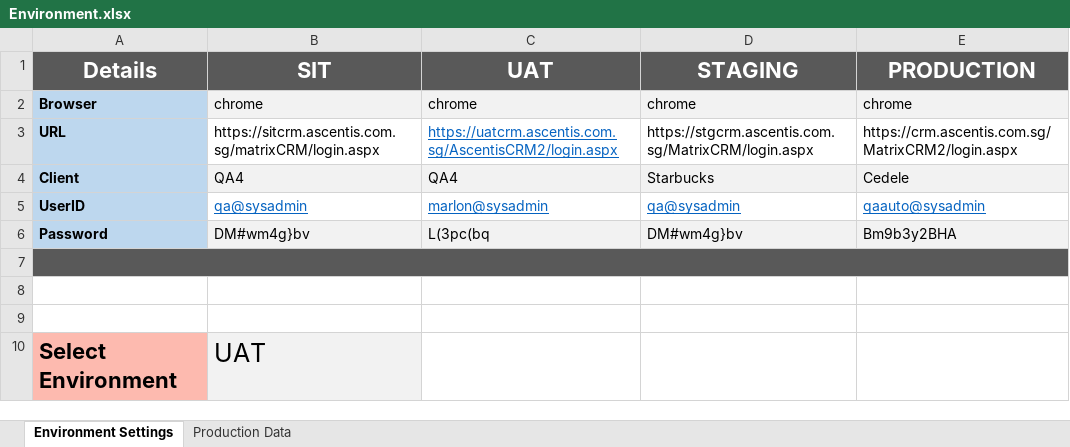
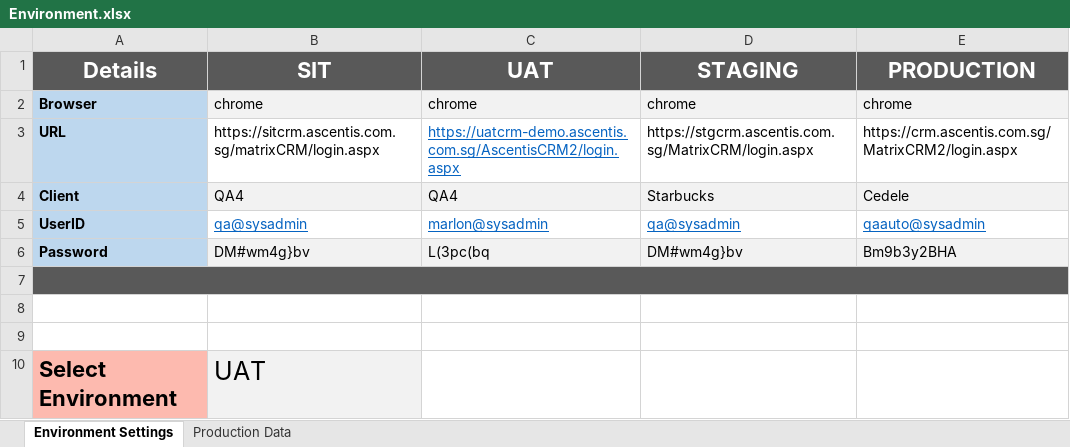
Before and after one commit to mbrabante/QA-Automation, an Excel workbook: Environment.xlsx, sheet Environment Settings, drawn as a sheet; values as stored, in another font and other column widths than the file's, no borders; the diff names each change by its address in the sheet, - before the commit and + after, or states it on an @@ line.

Commit message:
Add files via upload

```diff
--- a/Environment.xlsx (sheet Environment Settings)
+++ b/Environment.xlsx (sheet Environment Settings)
-C3 (UAT): https://uatcrm.ascentis.com.sg/AscentisCRM2/login.aspx
+C3 (UAT): https://uatcrm-demo.ascentis.com.sg/AscentisCRM2/login.aspx
```
